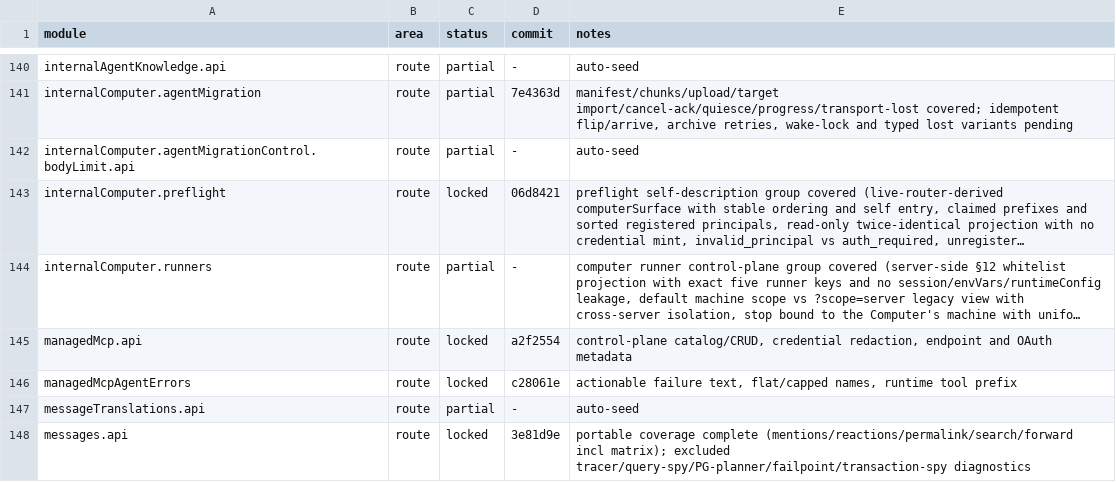
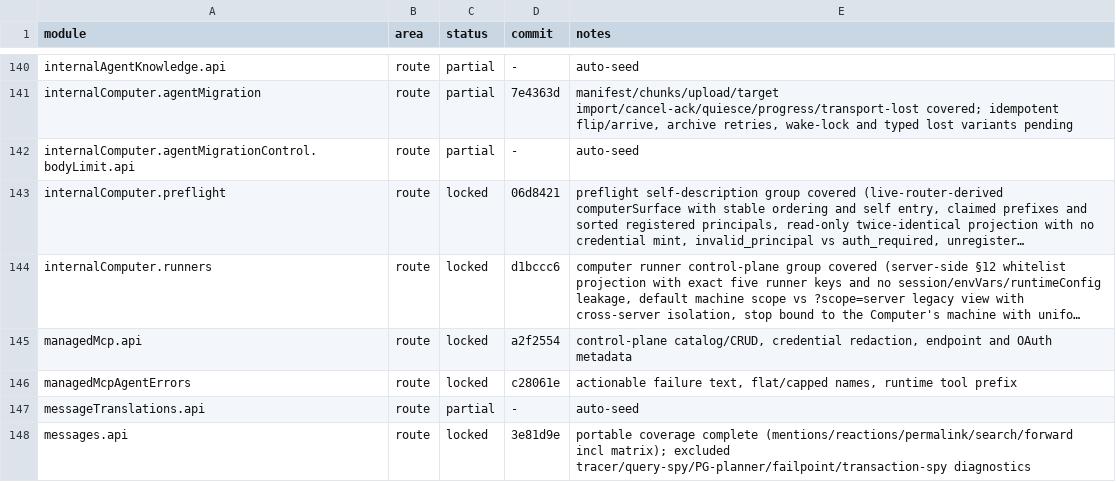
Before and after one commit to kevinzhow/raft-server-swift, a TSV file: docs/PARITY.tsv, drawn as a sheet; only a part is shown, gaps mark what is left out; long unchanged cells end in …; the diff names each change by its address in the sheet, - before the commit and + after, or states it on an @@ line.

Commit message:
Credit the Computer runner control plane.

```diff
--- a/docs/PARITY.tsv
+++ b/docs/PARITY.tsv
-C144 (status): partial
+C144 (status): locked
-D144 (commit): -
+D144 (commit): d1bccc6
```
